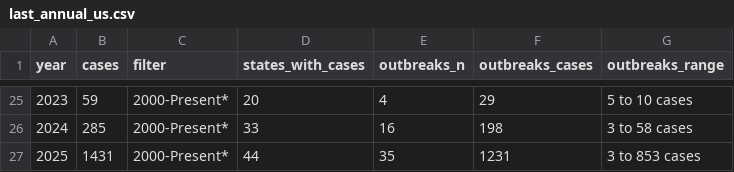
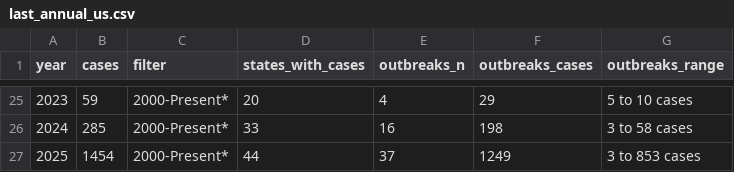
Before and after one commit to annie-jennemann/measles-tracker, a CSV file: last_annual_us.csv, drawn as a sheet; only a part is shown, gaps mark what is left out.

```diff
--- a/last_annual_us.csv
+++ b/last_annual_us.csv
@@ -26,2 +26,2 @@ year,cases,filter,states_with_cases,outbreaks_n,outbreaks_cases,outbreaks_range
 2024,285,2000-Present*,33,16,198,3 to 58 cases
-2025,1431,2000-Present*,44,35,1231,3 to 853 cases
+2025,1454,2000-Present*,44,37,1249,3 to 853 cases
```
